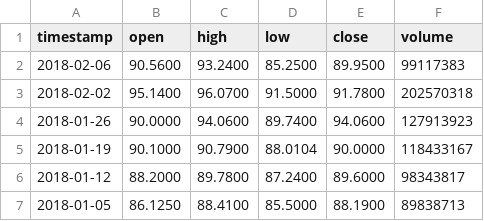
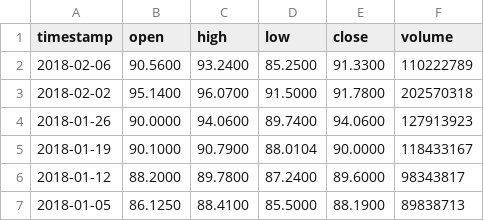
Before and after one commit to yenser/research-CS499, a CSV file: data/MSFT/weekly_MSFT.csv, drawn as a sheet; only a part is shown.

Commit message:
data creator and my data

```diff
--- a/data/MSFT/weekly_MSFT.csv
+++ b/data/MSFT/weekly_MSFT.csv
@@ -1,3 +1,3 @@
 timestamp,open,high,low,close,volume
-2018-02-06,90.5600,93.2400,85.2500,89.9500,99117383
+2018-02-06,90.5600,93.2400,85.2500,91.3300,110222789
 2018-02-02,95.1400,96.0700,91.5000,91.7800,202570318
```
Also changed, not shown: data/MSFT/monthly_MSFT.csv, 11 other files.
